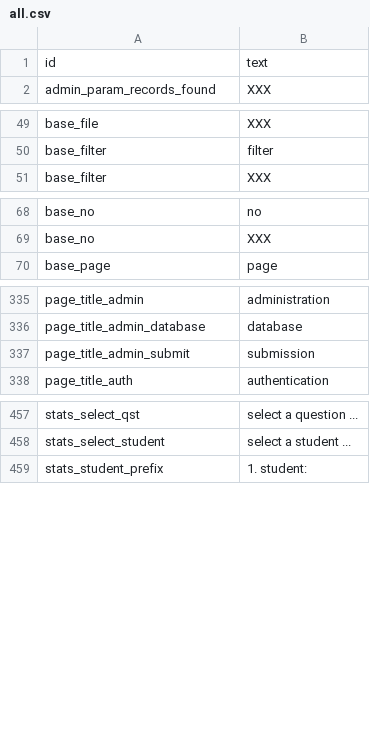
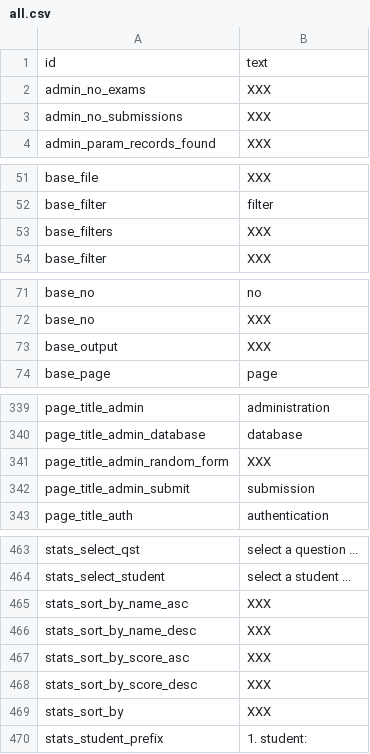
Before and after one commit to sami-evangelista/webamc, a CSV file: src/webamc/data/lang/en/all.csv, drawn as a sheet; only a part is shown, gaps mark what is left out; the diff covers the shown part only.

```diff
--- a/src/webamc/data/lang/en/all.csv
+++ b/src/webamc/data/lang/en/all.csv
@@ -1,2 +1,4 @@
 id;text
+admin_no_exams;XXX
+admin_no_submissions;XXX
 admin_param_records_found;XXX
@@ -50,2 +52,3 @@ base_file;XXX
 base_filter;filter
+base_filters;XXX
 base_filter;XXX
@@ -69,2 +72,3 @@ base_no;no
 base_no;XXX
+base_output;XXX
 base_page;page
@@ -336,2 +340,3 @@ page_title_admin;administration
 page_title_admin_database;database
+page_title_admin_random_form;XXX
 page_title_admin_submit;submission
@@ -458,2 +464,7 @@ stats_select_qst;select a question ...
 stats_select_student;select a student ...
+stats_sort_by_name_asc;XXX
+stats_sort_by_name_desc;XXX
+stats_sort_by_score_asc;XXX
+stats_sort_by_score_desc;XXX
+stats_sort_by;XXX
 stats_student_prefix;1. student:
```
Also changed, not shown: 1 added row elsewhere in this file, src/webamc/data/lang/fr/all.csv, 25 other files.
